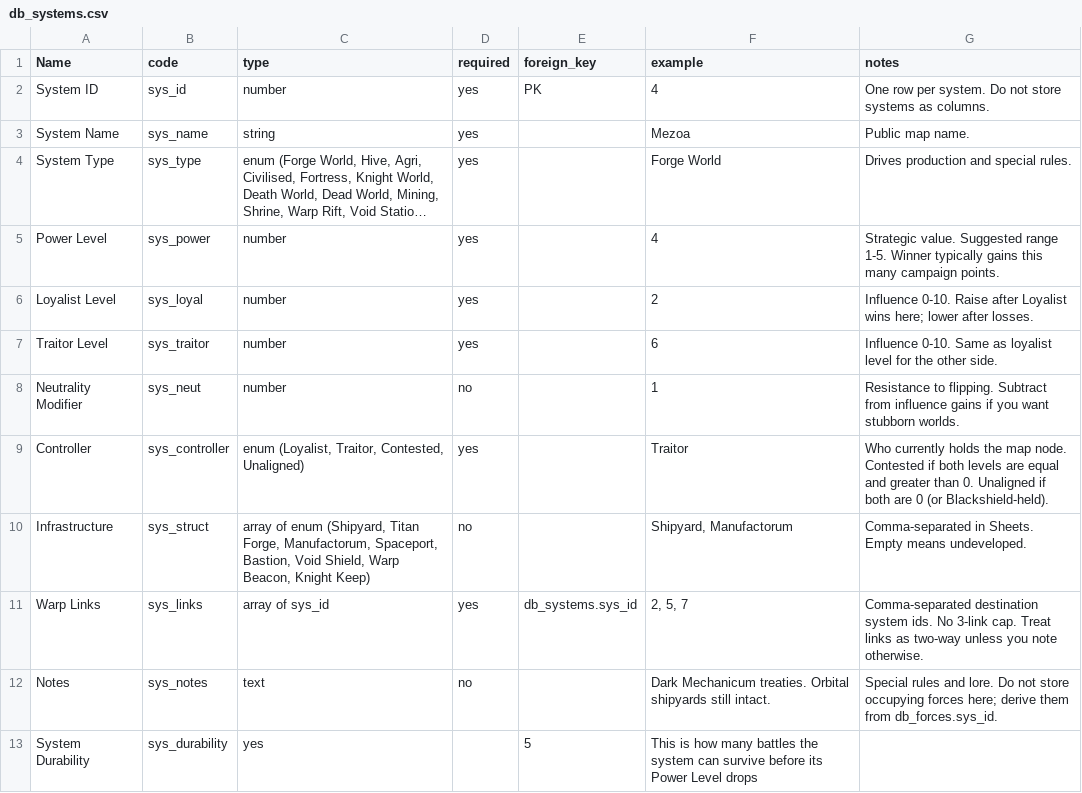
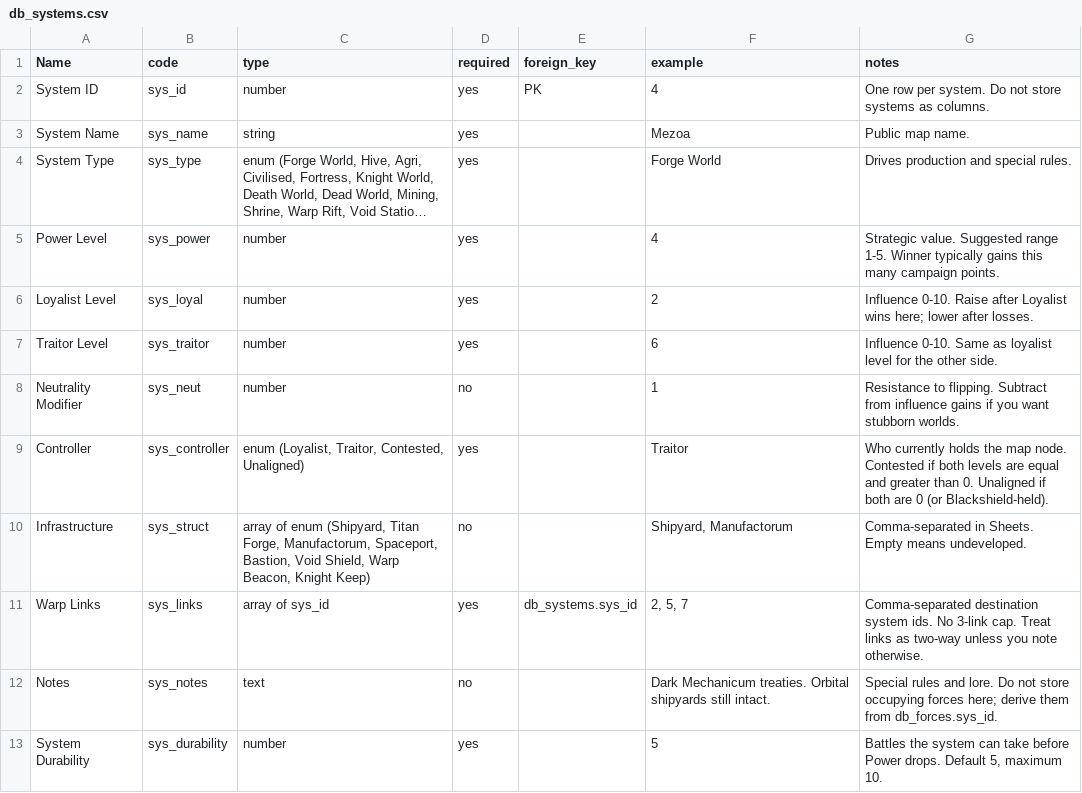
Before and after one commit to orangespacegeek/HH-Map-Campaign-Interface, a CSV file: schema/db_systems.csv, drawn as a sheet; long unchanged cells end in ….

```diff
--- a/schema/db_systems.csv
+++ b/schema/db_systems.csv
@@ -12,2 +12,2 @@ Warp Links,sys_links,array of sys_id,yes,db_systems.sys_id,"2, 5, 7",Comma-separ
 Notes,sys_notes,text,no,,Dark Mechanicum treaties. Orbital shipyards still intact.,Special rules and lore. Do not store occupying forces here; derive them from db_forces.sys_id.
-System Durability, sys_durability, yes, , 5, This is how many battles the system can survive before its Power Level drops
+System Durability,sys_durability,number,yes,,5,"Battles the system can take before Power drops. Default 5, maximum 10."
```
Also changed, not shown: schema/systems_template.csv, 13 other files.
